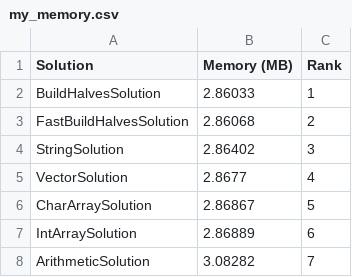
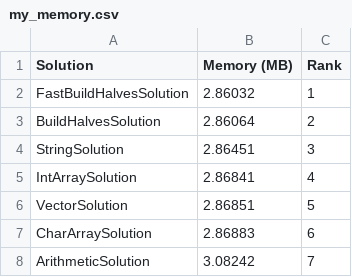
Before and after one commit to Sharp-CS-Elegant-Code/PalindromeNumberAnalysis, a CSV file: results/my_memory.csv, drawn as a sheet.

Commit message:
Adding leetcode metrics for ArithmeticSolution (super sus)

```diff
--- a/results/my_memory.csv
+++ b/results/my_memory.csv
@@ -1,8 +1,8 @@
 Solution,Memory (MB),Rank
-BuildHalvesSolution,2.86033,1
-FastBuildHalvesSolution,2.86068,2
-StringSolution,2.86402,3
-VectorSolution,2.8677,4
-CharArraySolution,2.86867,5
-IntArraySolution,2.86889,6
-ArithmeticSolution,3.08282,7
+FastBuildHalvesSolution,2.86032,1
+BuildHalvesSolution,2.86064,2
+StringSolution,2.86451,3
+IntArraySolution,2.86841,4
+VectorSolution,2.86851,5
+CharArraySolution,2.86883,6
+ArithmeticSolution,3.08242,7
```
Also changed, not shown: 2 other files.
